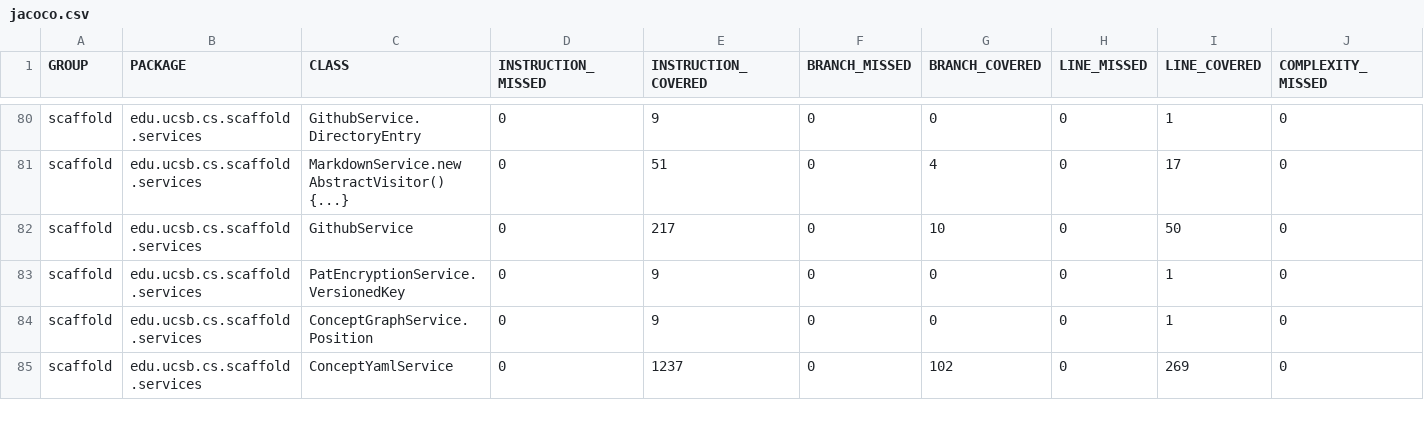
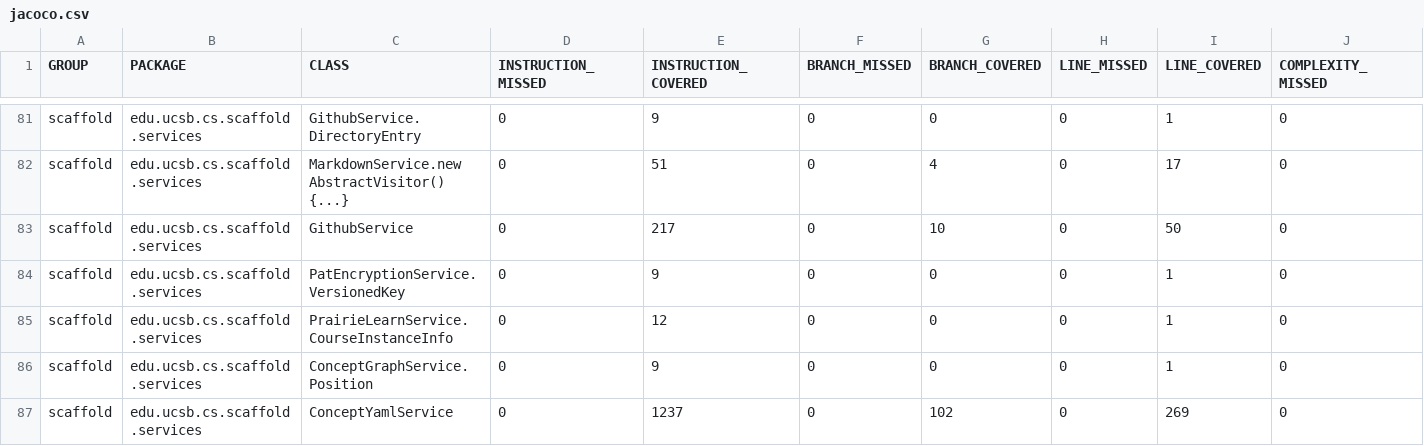
Before and after one commit to ucsb-cs156/proj-scaffold, a CSV file: jacoco/jacoco.csv, drawn as a sheet; only a part is shown, gaps mark what is left out; rows hold the shown columns only; the diff covers the shown part only; the diff names each change by its address in the sheet, - before the commit and + after, or states it on an @@ line.

Commit message:
Deploying to gh-pages from @ ucsb-cs156/proj-scaffold@2a673b25567d7385235bba2c75f7fc56da7741ea 🚀

```diff
--- a/jacoco/jacoco.csv
+++ b/jacoco/jacoco.csv
+row 85: scaffold | edu.ucsb.cs.scaffold.services | PrairieLearnService.CourseInstanceInfo | 0 | 12 | 0 | 0 | 0 | 1 | 0
```
Also changed, not shown: 2 added rows and 8 edited cells elsewhere in this file, 23 other files.
